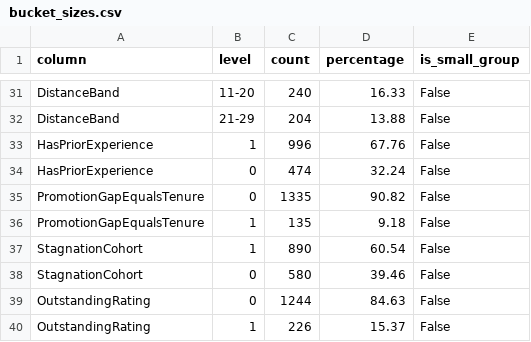
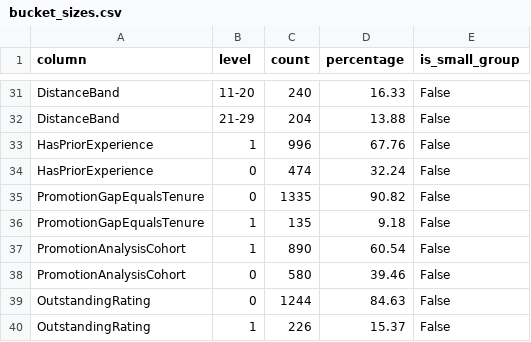
Before and after one commit to phobiccvaishu/Workforce-Intelligence-Attrition-Analytics-Risk-Hotspots, a CSV file: reports/phase2/tables/bucket_sizes.csv, drawn as a sheet; only a part is shown, gaps mark what is left out.

Commit message:
fix(phase-2): complete closeout fixes, evidence test rewrite, reporting decoupling, and renames

```diff
--- a/reports/phase2/tables/bucket_sizes.csv
+++ b/reports/phase2/tables/bucket_sizes.csv
@@ -36,4 +36,4 @@ PromotionGapEqualsTenure,0,1335,90.82,False
 PromotionGapEqualsTenure,1,135,9.18,False
-StagnationCohort,1,890,60.54,False
-StagnationCohort,0,580,39.46,False
+PromotionAnalysisCohort,1,890,60.54,False
+PromotionAnalysisCohort,0,580,39.46,False
 OutstandingRating,0,1244,84.63,False
```
Also changed, not shown: data/processed/workforce_attrition_processed.csv, reports/phase2/tables/derived_feature_audit.csv, 20 other files.
